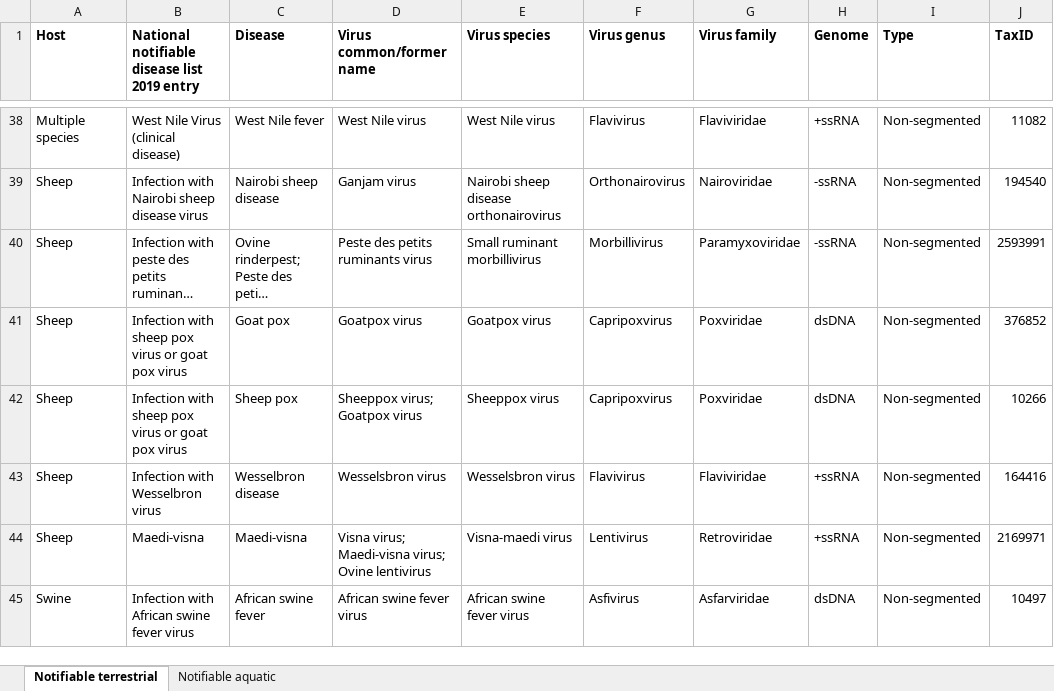
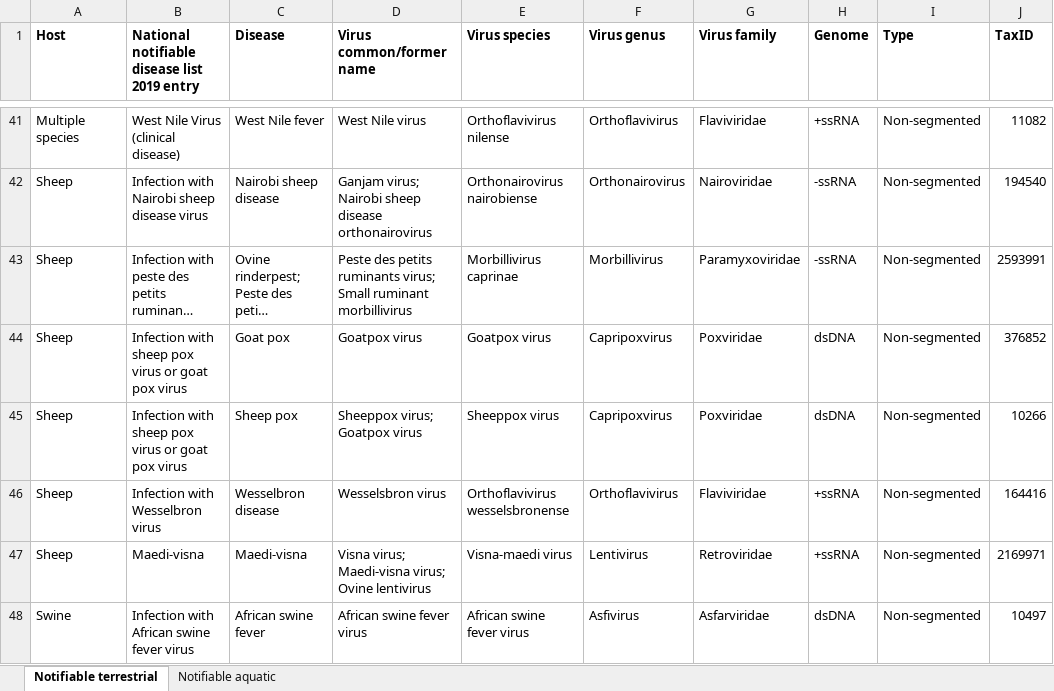
Before and after one commit to ausbiopathgenDB/AustralianBiosecurityGenomicDatabase, an Excel workbook: files/Australian_Biosecurity_Genomic_Database_info.xlsx, sheet Notifiable terrestrial, drawn as a sheet; only a part is shown, gaps mark what is left out; long unchanged cells end in …; values as stored, in another font and other column widths than the file's, no borders; addresses are those after the commit; the diff covers the shown part only; the diff names each change by its address in the sheet, - before the commit and + after, or states it on an @@ line.

```diff
--- a/files/Australian_Biosecurity_Genomic_Database_info.xlsx (sheet Notifiable terrestrial)
+++ b/files/Australian_Biosecurity_Genomic_Database_info.xlsx (sheet Notifiable terrestrial)
-E41 (Virus species): West Nile virus
+E41 (Virus species): Orthoflavivirus nilense
-F41 (Virus genus): Flavivirus
+F41 (Virus genus): Orthoflavivirus
-D42 (Virus common/former name): Ganjam virus
+D42 (Virus common/former name): Ganjam virus; Nairobi sheep disease orthonairovirus
-E42 (Virus species): Nairobi sheep disease orthonairovirus
+E42 (Virus species): Orthonairovirus nairobiense
-D43 (Virus common/former name): …petits ruminants virus
+D43 (Virus common/former name): …petits ruminants virus; Small ruminant morbillivirus
-E43 (Virus species): Small ruminant morbillivirus
+E43 (Virus species): Morbillivirus caprinae
-E46 (Virus species): Wesselsbron virus
+E46 (Virus species): Orthoflavivirus wesselsbronense
-F46 (Virus genus): Flavivirus
+F46 (Virus genus): Orthoflavivirus
```
Also changed, not shown: 3 added rows and 55 edited cells elsewhere in this sheet.
